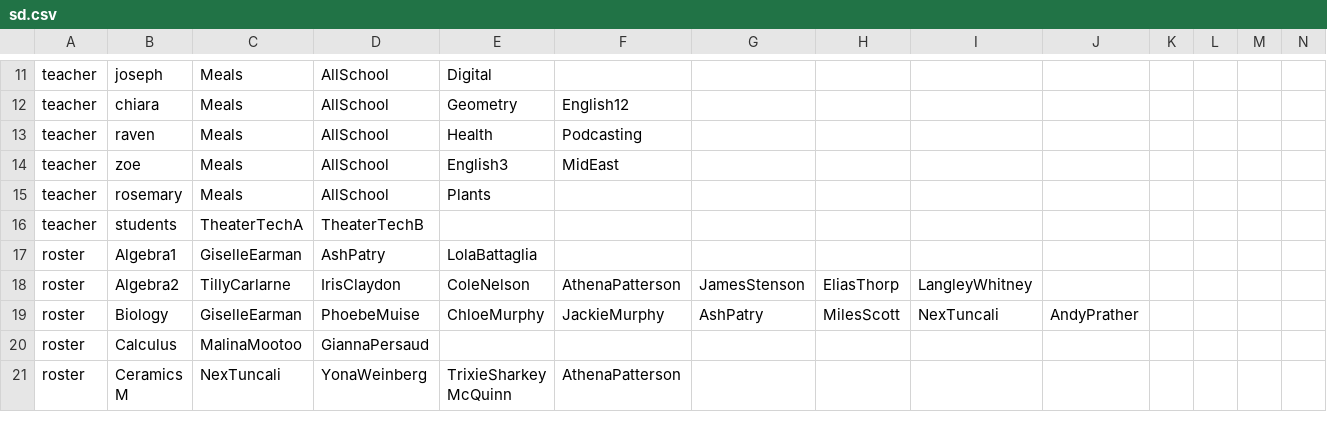
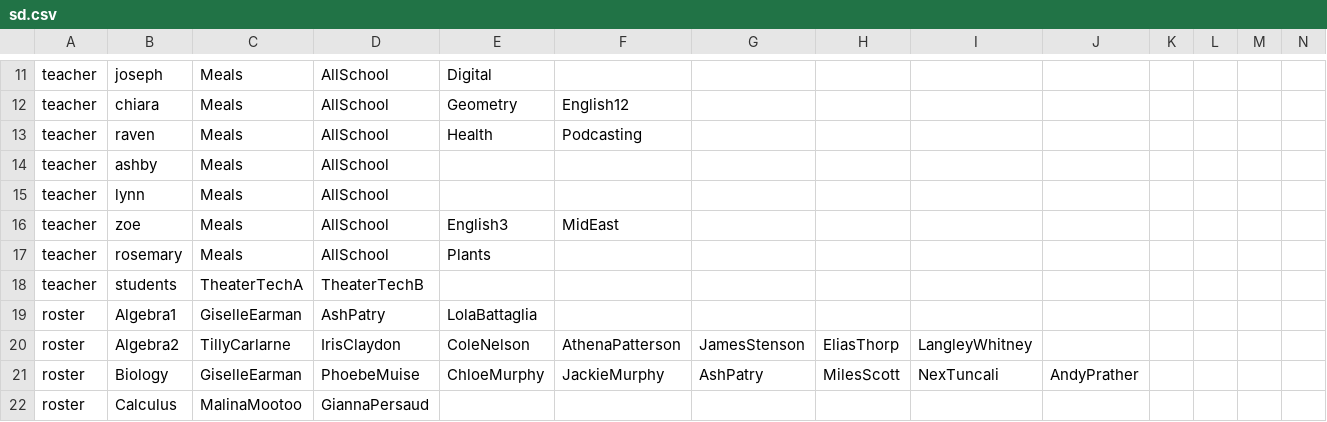
Before and after one commit to buxtonschool/attendance, a CSV file: sd.csv, drawn as a sheet; only a part is shown, gaps mark what is left out; the shorter side is filled out with more unchanged rows; rows hold the shown columns only; the diff names each change by its address in the sheet, - before the commit and + after, or states it on an @@ line.

```diff
--- a/sd.csv
+++ b/sd.csv
+row 14: teacher | ashby | Meals | AllSchool
+row 15: teacher | lynn | Meals | AllSchool
```
Also changed, not shown: 1 other file.
